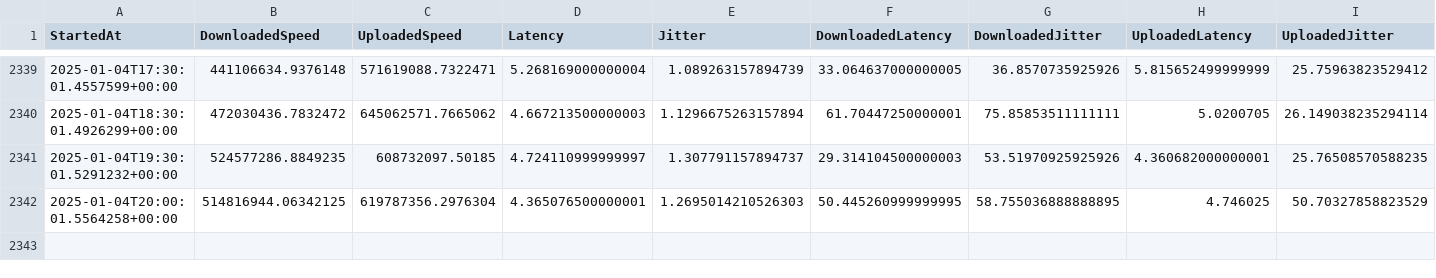
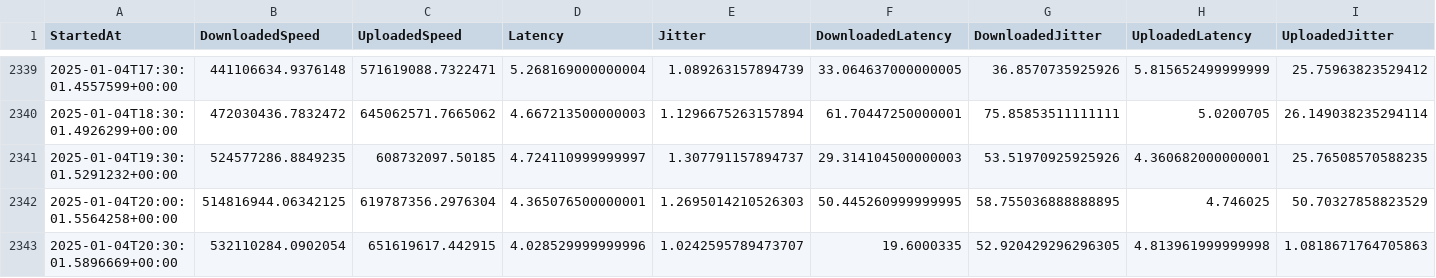
Before and after one commit to MareMare/SpeedTestAnalysis, a CSV file: data/sampling.csv, drawn as a sheet; only a part is shown, gaps mark what is left out.

Commit message:
Update data/sampling.csv.

```diff
--- a/data/sampling.csv
+++ b/data/sampling.csv
@@ -2342 +2342,2 @@ StartedAt,DownloadedSpeed,UploadedSpeed,Latency,Jitter,DownloadedLatency,Downloa
 2025-01-04T20:00:01.5564258+00:00,514816944.06342125,619787356.2976304,4.365076500000001,1.2695014210526303,50.445260999999995,58.755036888888895,4.746025,50.70327858823529
+2025-01-04T20:30:01.5896669+00:00,532110284.0902054,651619617.442915,4.028529999999996,1.0242595789473707,19.6000335,52.920429296296305,4.813961999999998,1.0818671764705863
```
